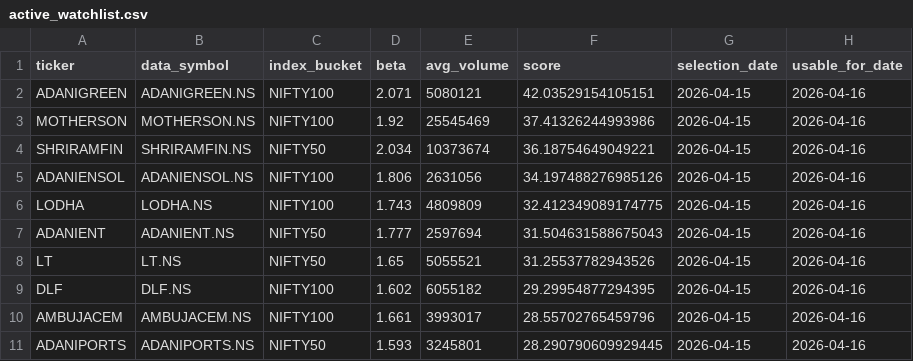
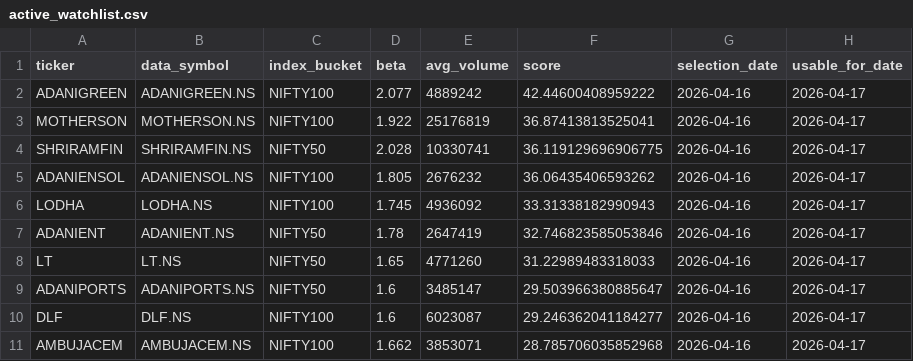
Before and after one commit to arun906/ScalpingApp, a CSV file: active_watchlist.csv, drawn as a sheet; only a part is shown; the diff covers the shown part only.

```diff
--- a/active_watchlist.csv
+++ b/active_watchlist.csv
@@ -1,11 +1,11 @@
 ticker,data_symbol,index_bucket,beta,avg_volume,score,selection_date,usable_for_date
-ADANIGREEN,ADANIGREEN.NS,NIFTY100,2.071,5080121,42.03529154105151,2026-04-15,2026-04-16
-MOTHERSON,MOTHERSON.NS,NIFTY100,1.92,25545469,37.41326244993986,2026-04-15,2026-04-16
-SHRIRAMFIN,SHRIRAMFIN.NS,NIFTY50,2.034,10373674,36.18754649049221,2026-04-15,2026-04-16
-ADANIENSOL,ADANIENSOL.NS,NIFTY100,1.806,2631056,34.197488276985126,2026-04-15,2026-04-16
-LODHA,LODHA.NS,NIFTY100,1.743,4809809,32.412349089174775,2026-04-15,2026-04-16
-ADANIENT,ADANIENT.NS,NIFTY50,1.777,2597694,31.504631588675043,2026-04-15,2026-04-16
-LT,LT.NS,NIFTY50,1.65,5055521,31.25537782943526,2026-04-15,2026-04-16
-DLF,DLF.NS,NIFTY100,1.602,6055182,29.29954877294395,2026-04-15,2026-04-16
-AMBUJACEM,AMBUJACEM.NS,NIFTY100,1.661,3993017,28.55702765459796,2026-04-15,2026-04-16
-ADANIPORTS,ADANIPORTS.NS,NIFTY50,1.593,3245801,28.290790609929445,2026-04-15,2026-04-16
+ADANIGREEN,ADANIGREEN.NS,NIFTY100,2.077,4889242,42.44600408959222,2026-04-16,2026-04-17
+MOTHERSON,MOTHERSON.NS,NIFTY100,1.922,25176819,36.87413813525041,2026-04-16,2026-04-17
+SHRIRAMFIN,SHRIRAMFIN.NS,NIFTY50,2.028,10330741,36.119129696906775,2026-04-16,2026-04-17
+ADANIENSOL,ADANIENSOL.NS,NIFTY100,1.805,2676232,36.06435406593262,2026-04-16,2026-04-17
+LODHA,LODHA.NS,NIFTY100,1.745,4936092,33.31338182990943,2026-04-16,2026-04-17
+ADANIENT,ADANIENT.NS,NIFTY50,1.78,2647419,32.746823585053846,2026-04-16,2026-04-17
+LT,LT.NS,NIFTY50,1.65,4771260,31.22989483318033,2026-04-16,2026-04-17
+ADANIPORTS,ADANIPORTS.NS,NIFTY50,1.6,3485147,29.503966380885647,2026-04-16,2026-04-17
+DLF,DLF.NS,NIFTY100,1.6,6023087,29.246362041184277,2026-04-16,2026-04-17
+AMBUJACEM,AMBUJACEM.NS,NIFTY100,1.662,3853071,28.785706035852968,2026-04-16,2026-04-17
```
Also changed, not shown: 2 added rows, 2 removed rows and 15 edited cells elsewhere in this file, watchlist_history.csv.
